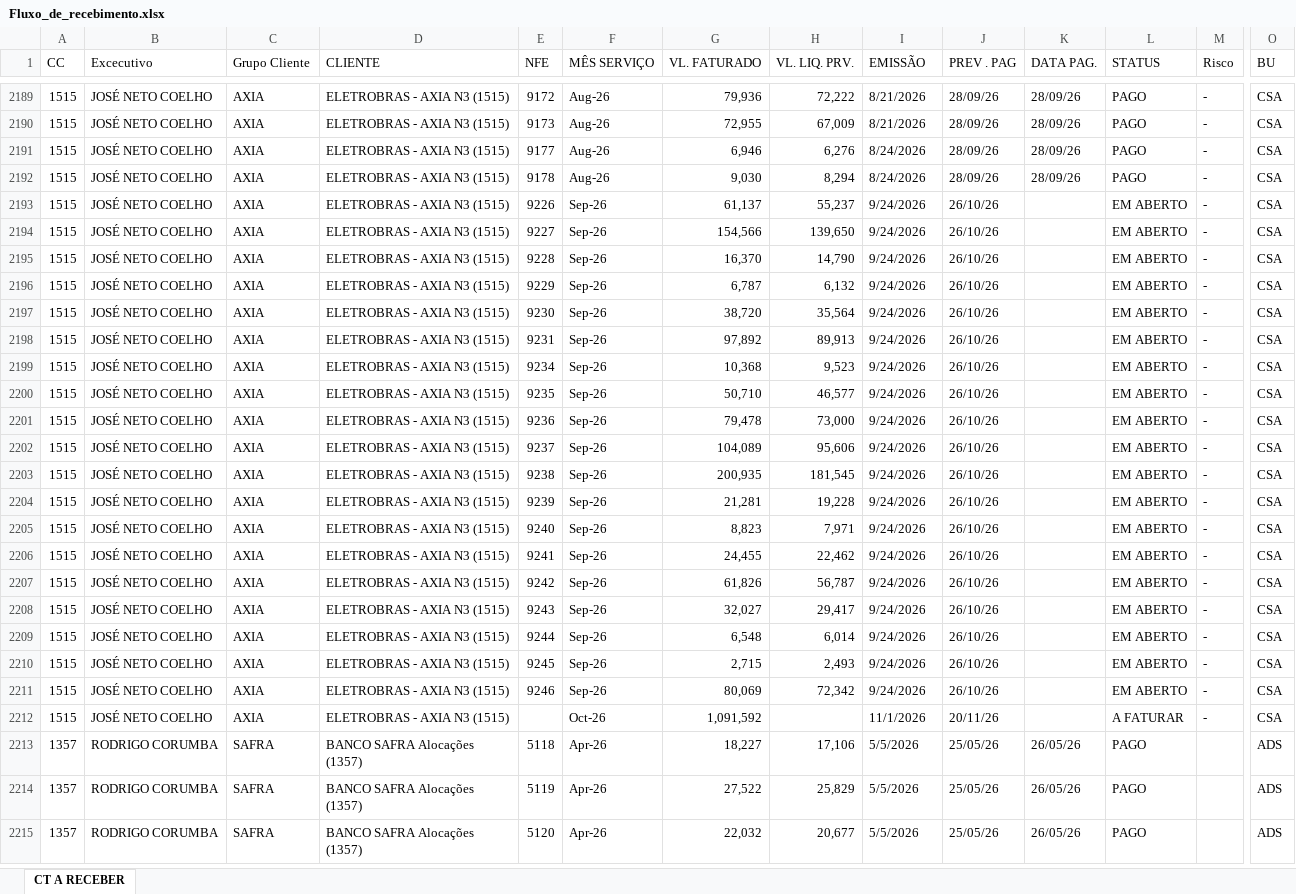
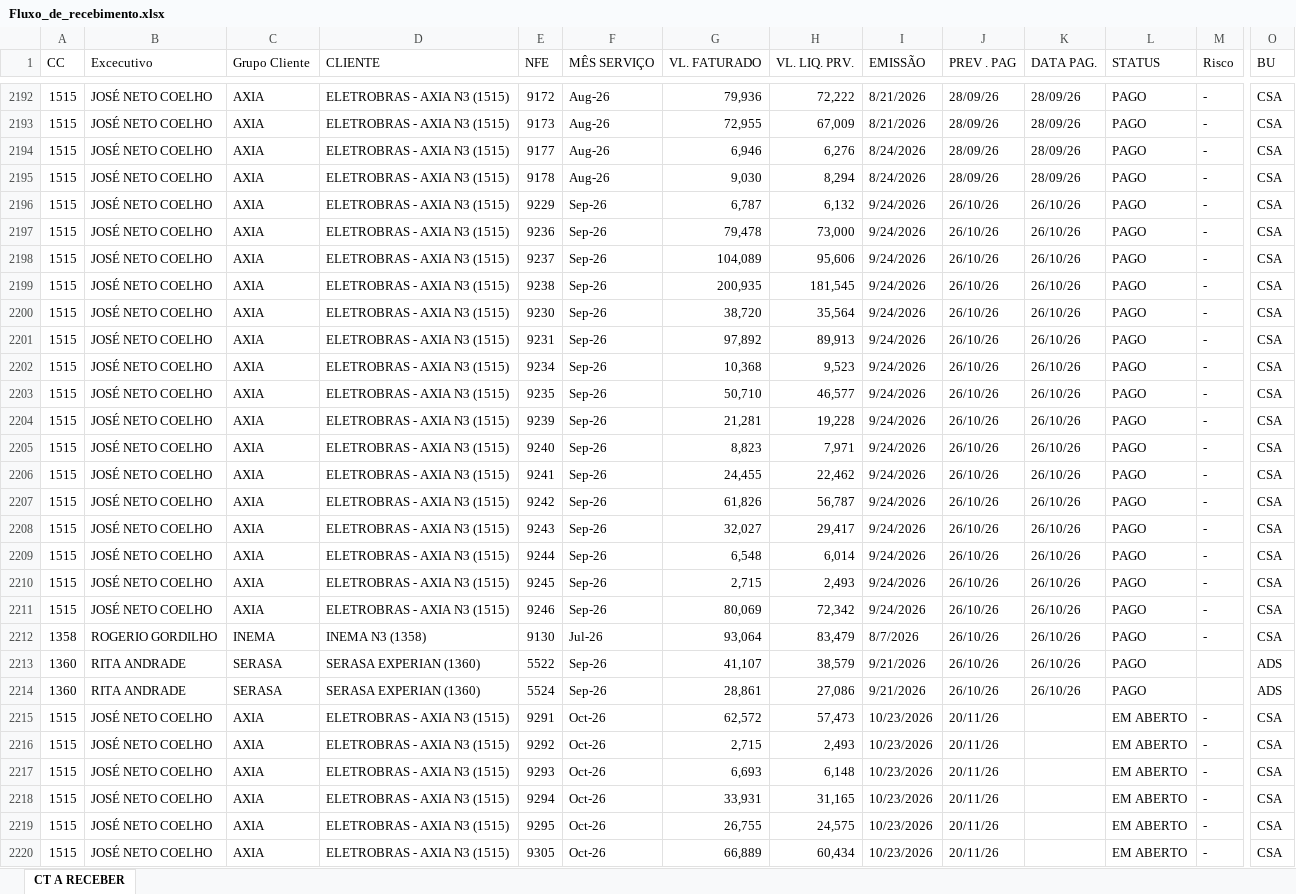
Before and after one commit to vitor-esteves-Bra/solutis-dashboard, an Excel workbook: data/Fluxo_de_recebimento.xlsx, sheet CT A RECEBER, drawn as a sheet; only a part is shown, gaps mark what is left out; the shorter side is filled out with more unchanged rows; values as stored, in another font and other column widths than the file's, no cell formats; conditional formats and table styles not drawn; removed rows and columns are numbered as before the commit, all else as after; rows hold the shown columns only; the diff covers the shown part only; the diff names each change by its address in the sheet, - before the commit and + after, or states it on an @@ line.

```diff
--- a/data/Fluxo_de_recebimento.xlsx (sheet CT A RECEBER)
+++ b/data/Fluxo_de_recebimento.xlsx (sheet CT A RECEBER)
-E2196 (NFE): 9226
+E2196 (NFE): 9229
-G2196 (VL. FATURADO): 61,137
+G2196 (VL. FATURADO): 6,787
-H2196 (VL. LIQ. PRV.): 55,237
+H2196 (VL. LIQ. PRV.): 6,132
-K2196:K2203 (DATA PAG.): (empty)
+K2196:K2203 (DATA PAG.): 26/10/26
-L2196:L2203 (STATUS): EM ABERTO
+L2196:L2203 (STATUS): PAGO
-E2197 (NFE): 9227
+E2197 (NFE): 9236
-G2197 (VL. FATURADO): 154,566
+G2197 (VL. FATURADO): 79,478
-H2197 (VL. LIQ. PRV.): 139,650
+H2197 (VL. LIQ. PRV.): 73,000
-E2198 (NFE): 9228
+E2198 (NFE): 9237
-G2198 (VL. FATURADO): 16,370
+G2198 (VL. FATURADO): 104,089
-H2198 (VL. LIQ. PRV.): 14,790
+H2198 (VL. LIQ. PRV.): 95,606
-E2199 (NFE): 9229
+E2199 (NFE): 9238
-G2199 (VL. FATURADO): 6,787
+G2199 (VL. FATURADO): 200,935
-H2199 (VL. LIQ. PRV.): 6,132
+H2199 (VL. LIQ. PRV.): 181,545
-row 2201: 1515 | JOSÉ NETO COELHO | AXIA | ELETROBRAS - AXIA N3 (1515) | 9236 | Sep-26 | 79,478 | 73,000 | 9/24/2026 | 26/10/26 |  | EM ABERTO | - | CSA
-row 2202: 1515 | JOSÉ NETO COELHO | AXIA | ELETROBRAS - AXIA N3 (1515) | 9237 | Sep-26 | 104,089 | 95,606 | 9/24/2026 | 26/10/26 |  | EM ABERTO | - | CSA
-row 2203: 1515 | JOSÉ NETO COELHO | AXIA | ELETROBRAS - AXIA N3 (1515) | 9238 | Sep-26 | 200,935 | 181,545 | 9/24/2026 | 26/10/26 |  | EM ABERTO | - | CSA
-K2204:K2211 (DATA PAG.): (empty)
+K2204:K2211 (DATA PAG.): 26/10/26
-L2204:L2211 (STATUS): EM ABERTO
+L2204:L2211 (STATUS): PAGO
+row 2212: 1358 | ROGERIO GORDILHO | INEMA | INEMA N3 (1358) | 9130 | Jul-26 | 93,064 | 83,479 | 8/7/2026 | 26/10/26 | 26/10/26 | PAGO | - | CSA
+row 2213: 1360 | RITA ANDRADE | SERASA | SERASA EXPERIAN (1360) | 5522 | Sep-26 | 41,107 | 38,579 | 9/21/2026 | 26/10/26 | 26/10/26 | PAGO |  | ADS
+row 2214: 1360 | RITA ANDRADE | SERASA | SERASA EXPERIAN (1360) | 5524 | Sep-26 | 28,861 | 27,086 | 9/21/2026 | 26/10/26 | 26/10/26 | PAGO |  | ADS
-E2215 (NFE): (empty)
+E2215 (NFE): 9291
-G2215 (VL. FATURADO): 1,091,592
+G2215 (VL. FATURADO): 62,572
-H2215 (VL. LIQ. PRV.): (empty)
+H2215 (VL. LIQ. PRV.): 57,473
-I2215 (EMISSÃO): 11/1/2026
+I2215 (EMISSÃO): 10/23/2026
-L2215 (STATUS): A FATURAR
+L2215 (STATUS): EM ABERTO
+row 2216: 1515 | JOSÉ NETO COELHO | AXIA | ELETROBRAS - AXIA N3 (1515) | 9292 | Oct-26 | 2,715 | 2,493 | 10/23/2026 | 20/11/26 |  | EM ABERTO | - | CSA
+row 2217: 1515 | JOSÉ NETO COELHO | AXIA | ELETROBRAS - AXIA N3 (1515) | 9293 | Oct-26 | 6,693 | 6,148 | 10/23/2026 | 20/11/26 |  | EM ABERTO | - | CSA
+row 2218: 1515 | JOSÉ NETO COELHO | AXIA | ELETROBRAS - AXIA N3 (1515) | 9294 | Oct-26 | 33,931 | 31,165 | 10/23/2026 | 20/11/26 |  | EM ABERTO | - | CSA
+row 2219: 1515 | JOSÉ NETO COELHO | AXIA | ELETROBRAS - AXIA N3 (1515) | 9295 | Oct-26 | 26,755 | 24,575 | 10/23/2026 | 20/11/26 |  | EM ABERTO | - | CSA
+row 2220: 1515 | JOSÉ NETO COELHO | AXIA | ELETROBRAS - AXIA N3 (1515) | 9305 | Oct-26 | 66,889 | 60,434 | 10/23/2026 | 20/11/26 |  | EM ABERTO | - | CSA
```
Also changed, not shown: 41 added rows, 13 removed rows, 1 moved row and 671 edited cells elsewhere in this sheet, cell formats, 2 other files.
